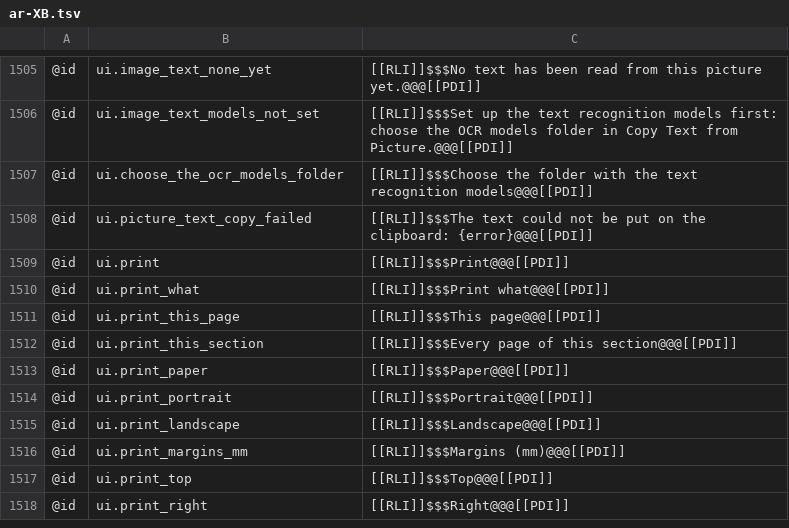
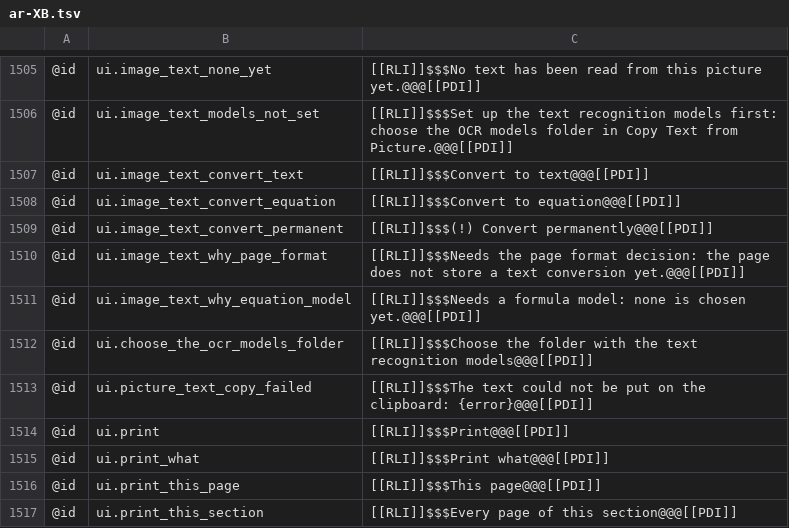
Before and after one commit to AlienTechSoftware/notecraft, a TSV file: i18n/ar-XB.tsv, drawn as a sheet; only a part is shown, gaps mark what is left out; the shorter side is filled out with more unchanged rows.

```diff
--- a/i18n/ar-XB.tsv
+++ b/i18n/ar-XB.tsv
@@ -1506,2 +1506,7 @@
 @id	ui.image_text_models_not_set	[[RLI]]$$$Set up the text recognition models first: choose the OCR models folder in Copy Text from Picture.@@@[[PDI]]
+@id	ui.image_text_convert_text	[[RLI]]$$$Convert to text@@@[[PDI]]
+@id	ui.image_text_convert_equation	[[RLI]]$$$Convert to equation@@@[[PDI]]
+@id	ui.image_text_convert_permanent	[[RLI]]$$$(!) Convert permanently@@@[[PDI]]
+@id	ui.image_text_why_page_format	[[RLI]]$$$Needs the page format decision: the page does not store a text conversion yet.@@@[[PDI]]
+@id	ui.image_text_why_equation_model	[[RLI]]$$$Needs a formula model: none is chosen yet.@@@[[PDI]]
 @id	ui.choose_the_ocr_models_folder	[[RLI]]$$$Choose the folder with the text recognition models@@@[[PDI]]
```
Also changed, not shown: i18n/en-XA.tsv, i18n/en.tsv, 1 other file.
